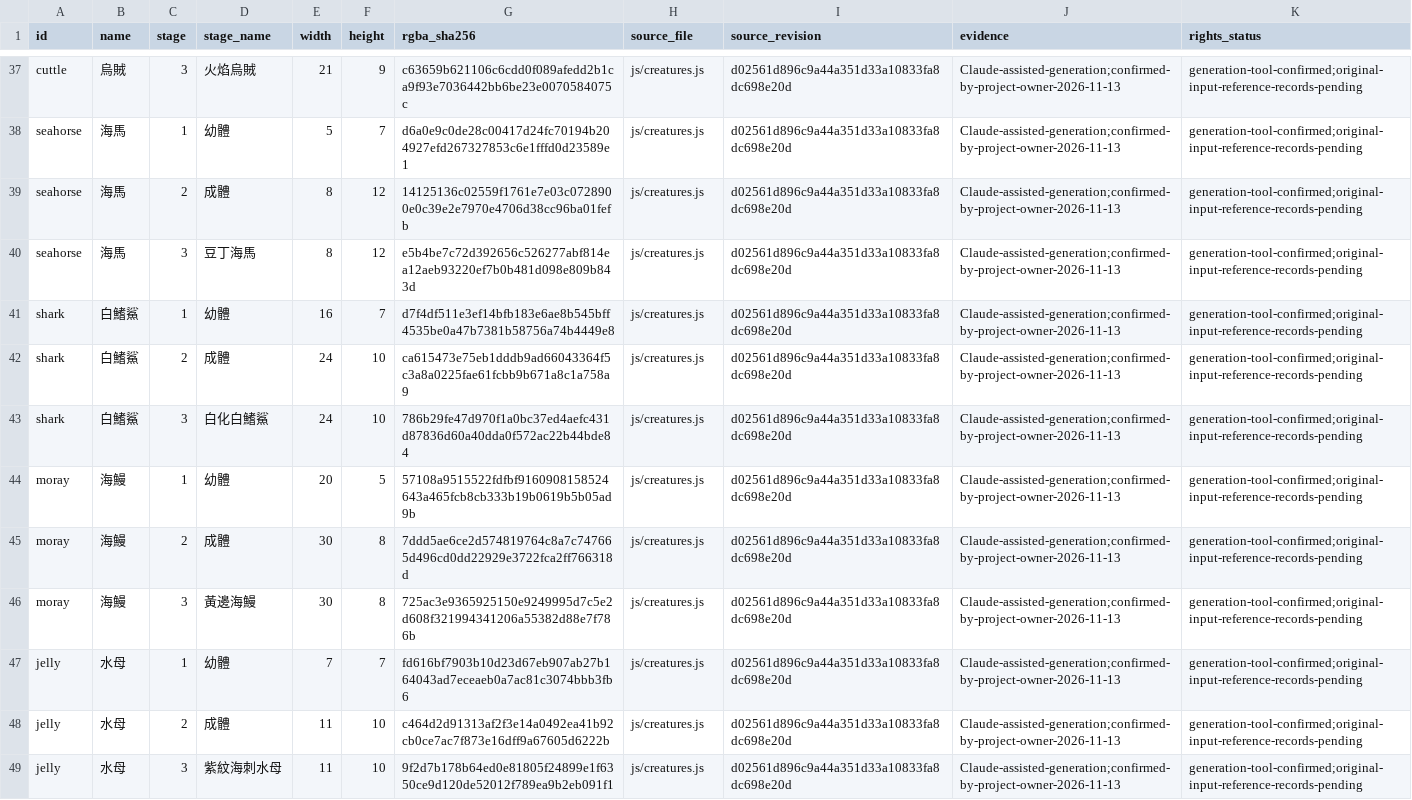
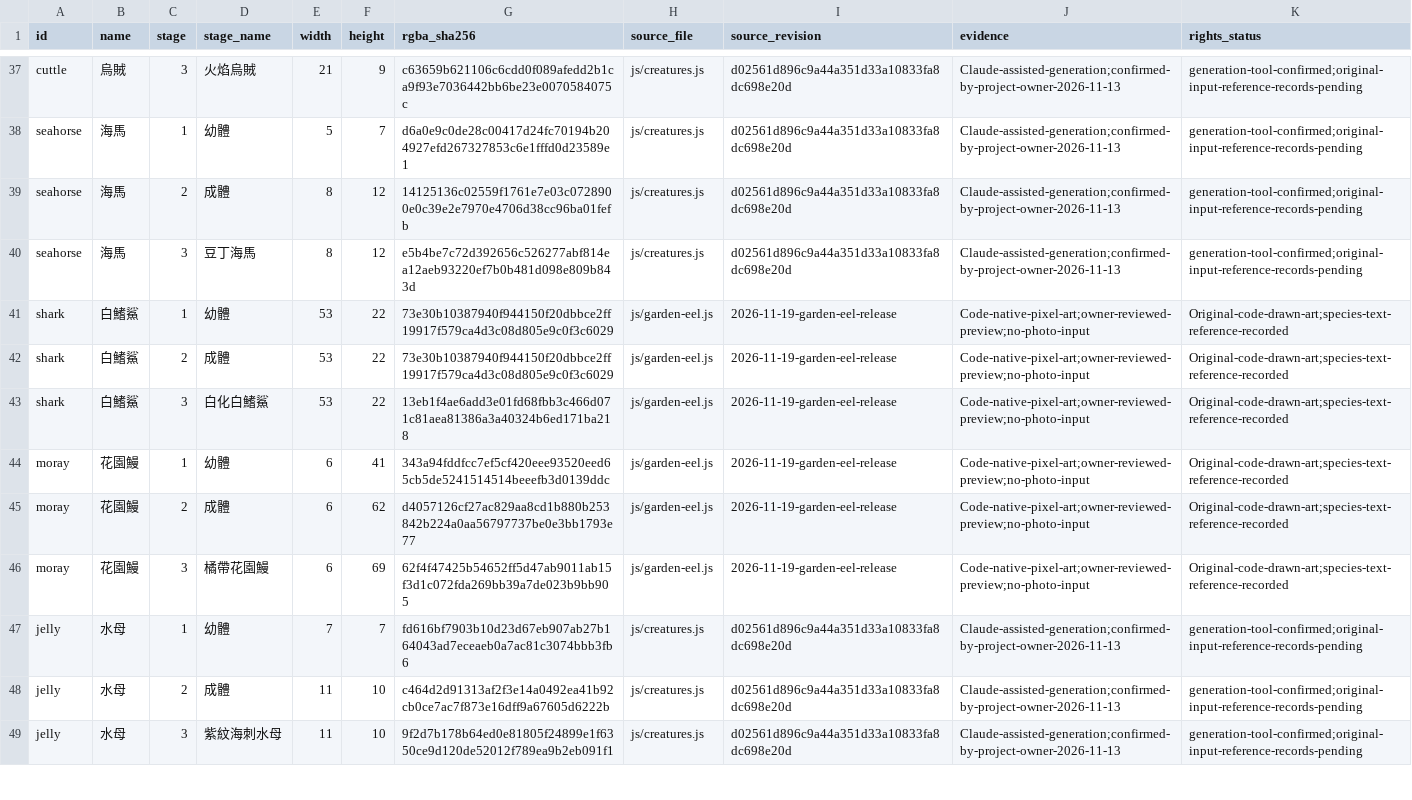
Before and after one commit to frogjourney-Harry/habit-dive, a CSV file: docs/creature-source-register.csv, drawn as a sheet; only a part is shown, gaps mark what is left out.

Commit message:
Replace moray with animated garden eels and refine reef shark art

```diff
--- a/docs/creature-source-register.csv
+++ b/docs/creature-source-register.csv
@@ -40,8 +40,8 @@
 "seahorse","海馬","3","豆丁海馬","8","12","e5b4be7c72d392656c526277abf814ea12aeb93220ef7b0b481d098e809b843d","js/creatures.js","d02561d896c9a44a351d33a10833fa8dc698e20d","Claude-assisted-generation;confirmed-by-project-owner-2026-11-13","generation-tool-confirmed;original-input-reference-records-pending"
-"shark","白鰭鯊","1","幼體","16","7","d7f4df511e3ef14bfb183e6ae8b545bff4535be0a47b7381b58756a74b4449e8","js/creatures.js","d02561d896c9a44a351d33a10833fa8dc698e20d","Claude-assisted-generation;confirmed-by-project-owner-2026-11-13","generation-tool-confirmed;original-input-reference-records-pending"
-"shark","白鰭鯊","2","成體","24","10","ca615473e75eb1dddb9ad66043364f5c3a8a0225fae61fcbb9b671a8c1a758a9","js/creatures.js","d02561d896c9a44a351d33a10833fa8dc698e20d","Claude-assisted-generation;confirmed-by-project-owner-2026-11-13","generation-tool-confirmed;original-input-reference-records-pending"
-"shark","白鰭鯊","3","白化白鰭鯊","24","10","786b29fe47d970f1a0bc37ed4aefc431d87836d60a40dda0f572ac22b44bde84","js/creatures.js","d02561d896c9a44a351d33a10833fa8dc698e20d","Claude-assisted-generation;confirmed-by-project-owner-2026-11-13","generation-tool-confirmed;original-input-reference-records-pending"
-"moray","海鰻","1","幼體","20","5","57108a9515522fdfbf9160908158524643a465fcb8cb333b19b0619b5b05ad9b","js/creatures.js","d02561d896c9a44a351d33a10833fa8dc698e20d","Claude-assisted-generation;confirmed-by-project-owner-2026-11-13","generation-tool-confirmed;original-input-reference-records-pending"
-"moray","海鰻","2","成體","30","8","7ddd5ae6ce2d574819764c8a7c747665d496cd0dd22929e3722fca2ff766318d","js/creatures.js","d02561d896c9a44a351d33a10833fa8dc698e20d","Claude-assisted-generation;confirmed-by-project-owner-2026-11-13","generation-tool-confirmed;original-input-reference-records-pending"
-"moray","海鰻","3","黃邊海鰻","30","8","725ac3e9365925150e9249995d7c5e2d608f321994341206a55382d88e7f786b","js/creatures.js","d02561d896c9a44a351d33a10833fa8dc698e20d","Claude-assisted-generation;confirmed-by-project-owner-2026-11-13","generation-tool-confirmed;original-input-reference-records-pending"
+"shark","白鰭鯊","1","幼體","53","22","73e30b10387940f944150f20dbbce2ff19917f579ca4d3c08d805e9c0f3c6029","js/garden-eel.js","2026-11-19-garden-eel-release","Code-native-pixel-art;owner-reviewed-preview;no-photo-input","Original-code-drawn-art;species-text-reference-recorded"
+"shark","白鰭鯊","2","成體","53","22","73e30b10387940f944150f20dbbce2ff19917f579ca4d3c08d805e9c0f3c6029","js/garden-eel.js","2026-11-19-garden-eel-release","Code-native-pixel-art;owner-reviewed-preview;no-photo-input","Original-code-drawn-art;species-text-reference-recorded"
+"shark","白鰭鯊","3","白化白鰭鯊","53","22","13eb1f4ae6add3e01fd68fbb3c466d071c81aea81386a3a40324b6ed171ba218","js/garden-eel.js","2026-11-19-garden-eel-release","Code-native-pixel-art;owner-reviewed-preview;no-photo-input","Original-code-drawn-art;species-text-reference-recorded"
+"moray","花園鰻","1","幼體","6","41","343a94fddfcc7ef5cf420eee93520eed65cb5de5241514514beeefb3d0139ddc","js/garden-eel.js","2026-11-19-garden-eel-release","Code-native-pixel-art;owner-reviewed-preview;no-photo-input","Original-code-drawn-art;species-text-reference-recorded"
+"moray","花園鰻","2","成體","6","62","d4057126cf27ac829aa8cd1b880b253842b224a0aa56797737be0e3bb1793e77","js/garden-eel.js","2026-11-19-garden-eel-release","Code-native-pixel-art;owner-reviewed-preview;no-photo-input","Original-code-drawn-art;species-text-reference-recorded"
+"moray","花園鰻","3","橘帶花園鰻","6","69","62f4f47425b54652ff5d47ab9011ab15f3d1c072fda269bb39a7de023b9bb905","js/garden-eel.js","2026-11-19-garden-eel-release","Code-native-pixel-art;owner-reviewed-preview;no-photo-input","Original-code-drawn-art;species-text-reference-recorded"
 "jelly","水母","1","幼體","7","7","fd616bf7903b10d23d67eb907ab27b164043ad7eceaeb0a7ac81c3074bbb3fb6","js/creatures.js","d02561d896c9a44a351d33a10833fa8dc698e20d","Claude-assisted-generation;confirmed-by-project-owner-2026-11-13","generation-tool-confirmed;original-input-reference-records-pending"
```
Also changed, not shown: 8 other files.
